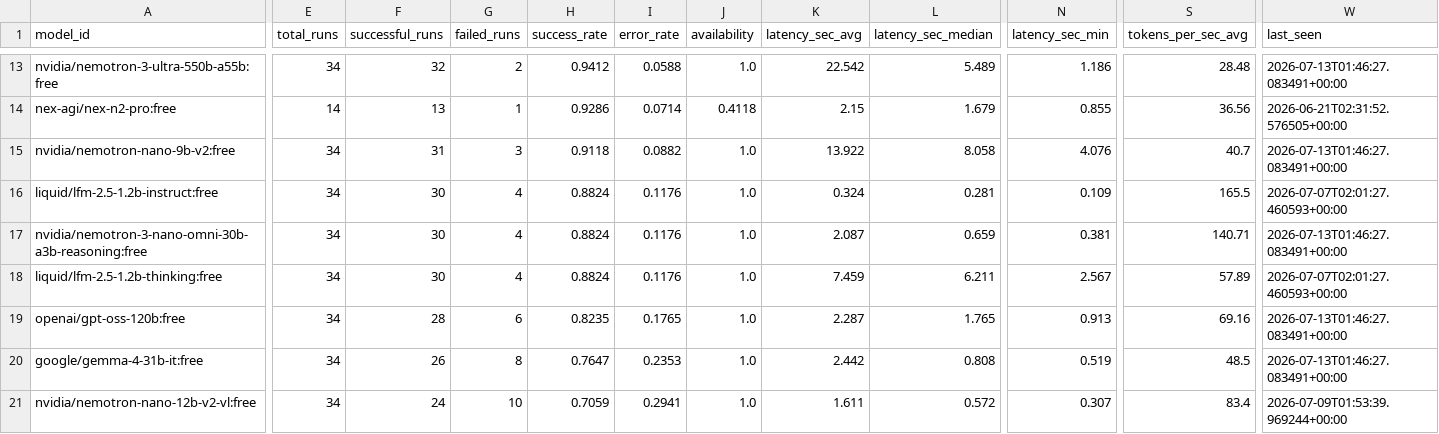
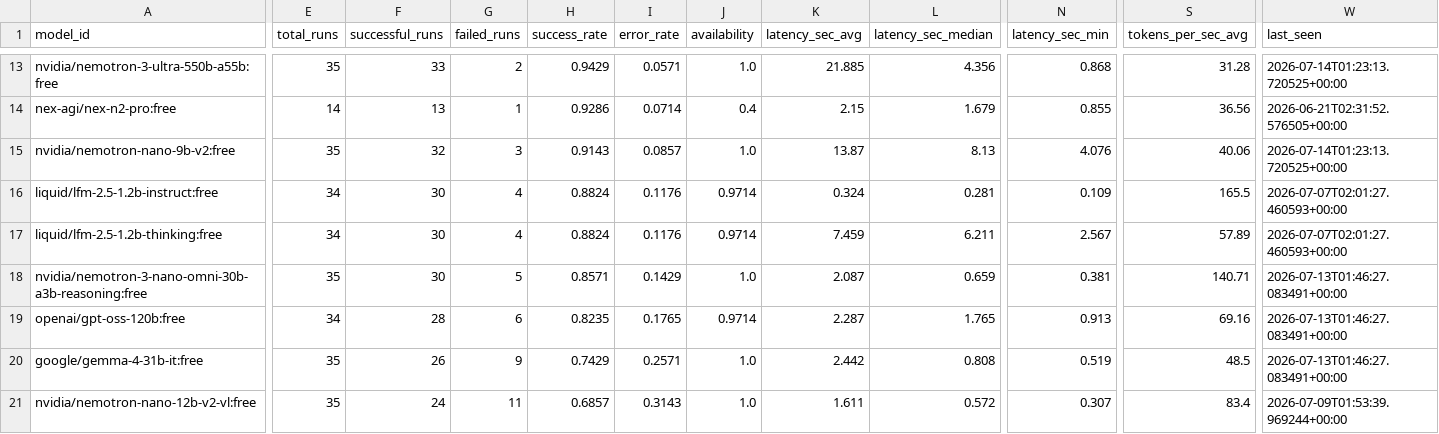
Before and after one commit to mohabdelkarim/free-model-pulse, a CSV file: data/derived/model_index.csv, drawn as a sheet; only a part is shown, gaps mark what is left out; removed rows and columns are numbered as before the commit, all else as after; rows hold the shown columns only; the diff covers the shown part only; the diff names each change by its address in the sheet, - before the commit and + after, or states it on an @@ line.

```diff
--- a/data/derived/model_index.csv
+++ b/data/derived/model_index.csv
-E13 (total_runs): 34
+E13 (total_runs): 35
-F13 (successful_runs): 32
+F13 (successful_runs): 33
-H13 (success_rate): 0.9412
+H13 (success_rate): 0.9429
-I13 (error_rate): 0.0588
+I13 (error_rate): 0.0571
-K13 (latency_sec_avg): 22.542
+K13 (latency_sec_avg): 21.885
-L13 (latency_sec_median): 5.489
+L13 (latency_sec_median): 4.356
-N13 (latency_sec_min): 1.186
+N13 (latency_sec_min): 0.868
-S13 (tokens_per_sec_avg): 28.48
+S13 (tokens_per_sec_avg): 31.28
-W13 (last_seen): 2026-07-13T01:46:27.083491+00:00
+W13 (last_seen): 2026-07-14T01:23:13.720525+00:00
-J14 (availability): 0.4118
+J14 (availability): 0.4
-E15 (total_runs): 34
+E15 (total_runs): 35
-F15 (successful_runs): 31
+F15 (successful_runs): 32
-H15 (success_rate): 0.9118
+H15 (success_rate): 0.9143
-I15 (error_rate): 0.0882
+I15 (error_rate): 0.0857
-K15 (latency_sec_avg): 13.922
+K15 (latency_sec_avg): 13.87
-L15 (latency_sec_median): 8.058
+L15 (latency_sec_median): 8.13
-S15 (tokens_per_sec_avg): 40.7
+S15 (tokens_per_sec_avg): 40.06
-W15 (last_seen): 2026-07-13T01:46:27.083491+00:00
+W15 (last_seen): 2026-07-14T01:23:13.720525+00:00
-J16 (availability): 1.0
+J16 (availability): 0.9714
-row 17: nvidia/nemotron-3-nano-omni-30b-a3b-reasoning:free | 34 | 30 | 4 | 0.8824 | 0.1176 | 1.0 | 2.087 | 0.659 | 0.381 | 140.71 | 2026-07-13T01:46:27.083491+00:00
-J17 (availability): 1.0
+J17 (availability): 0.9714
+row 18: nvidia/nemotron-3-nano-omni-30b-a3b-reasoning:free | 35 | 30 | 5 | 0.8571 | 0.1429 | 1.0 | 2.087 | 0.659 | 0.381 | 140.71 | 2026-07-13T01:46:27.083491+00:00
-J19 (availability): 1.0
+J19 (availability): 0.9714
-E20:E21 (total_runs): 34
+E20:E21 (total_runs): 35
-G20 (failed_runs): 8
+G20 (failed_runs): 9
-H20 (success_rate): 0.7647
+H20 (success_rate): 0.7429
-I20 (error_rate): 0.2353
+I20 (error_rate): 0.2571
-G21 (failed_runs): 10
+G21 (failed_runs): 11
-H21 (success_rate): 0.7059
+H21 (success_rate): 0.6857
-I21 (error_rate): 0.2941
+I21 (error_rate): 0.3143
```
Also changed, not shown: 120 edited cells elsewhere in this file, data/raw/benchmark_runs.csv, 1 other file.
